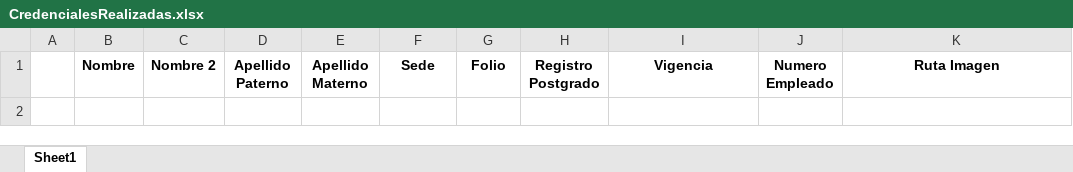
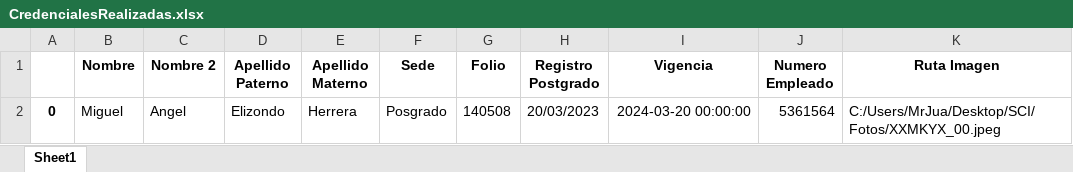
Before and after one commit to CarlosCata27/SCI, an Excel workbook: CredencialesRealizadas.xlsx, sheet Sheet1, drawn as a sheet; values as stored, in another font and other column widths than the file's, no borders; the diff names each change by its address in the sheet, - before the commit and + after, or states it on an @@ line.

Commit message:
Update Image Selection and Upload

```diff
--- a/CredencialesRealizadas.xlsx (sheet Sheet1)
+++ b/CredencialesRealizadas.xlsx (sheet Sheet1)
+row 2: 0 | Miguel | Angel | Elizondo | Herrera | Posgrado | 140508 | 20/03/2023 | 2024-03-20 00:00:00 | 5361564 | C:/Users/MrJua/Desktop/SCI/Fotos/XXMKYX_00.jpeg
```
Also changed, not shown: 2 other files.
